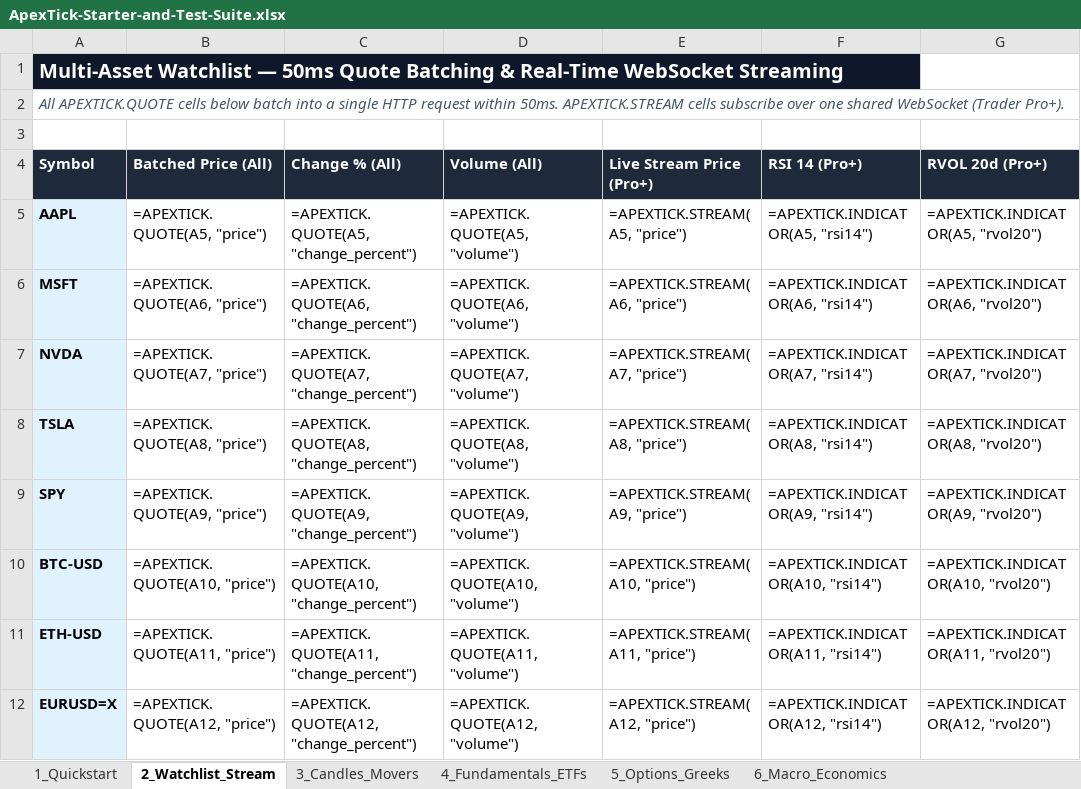
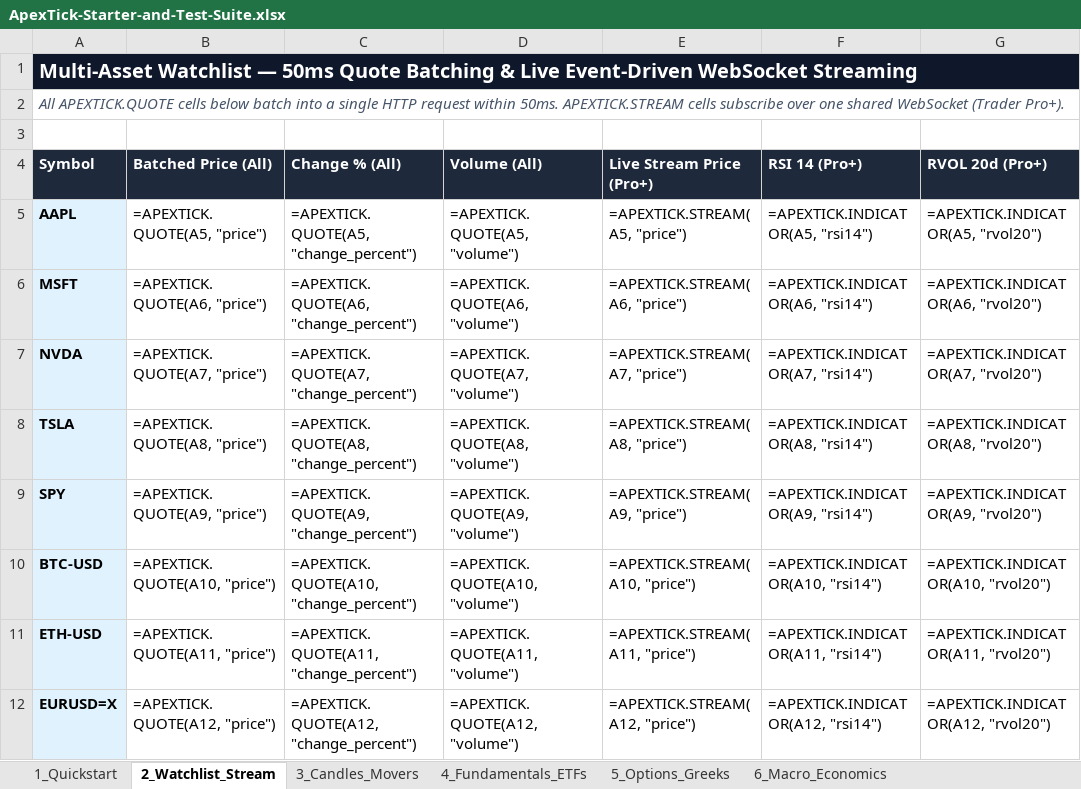
Before and after one commit to apextick/apextick-starter-kit, an Excel workbook: excel/ApexTick-Starter-and-Test-Suite.xlsx, sheet 2_Watchlist_Stream, drawn as a sheet; values as stored, in another font and other column widths than the file's, no borders; formulas without a stored value are shown as written; the diff names each change by its address in the sheet, - before the commit and + after, or states it on an @@ line.

```diff
--- a/excel/ApexTick-Starter-and-Test-Suite.xlsx (sheet 2_Watchlist_Stream)
+++ b/excel/ApexTick-Starter-and-Test-Suite.xlsx (sheet 2_Watchlist_Stream)
-A1 (Symbol): …Batching & Real-Time WebSocket Streaming
+A1 (Symbol): …Batching & Live Event-Driven WebSocket Streaming
```
Also changed, not shown: sheet 1_Quickstart, 7 other files.
